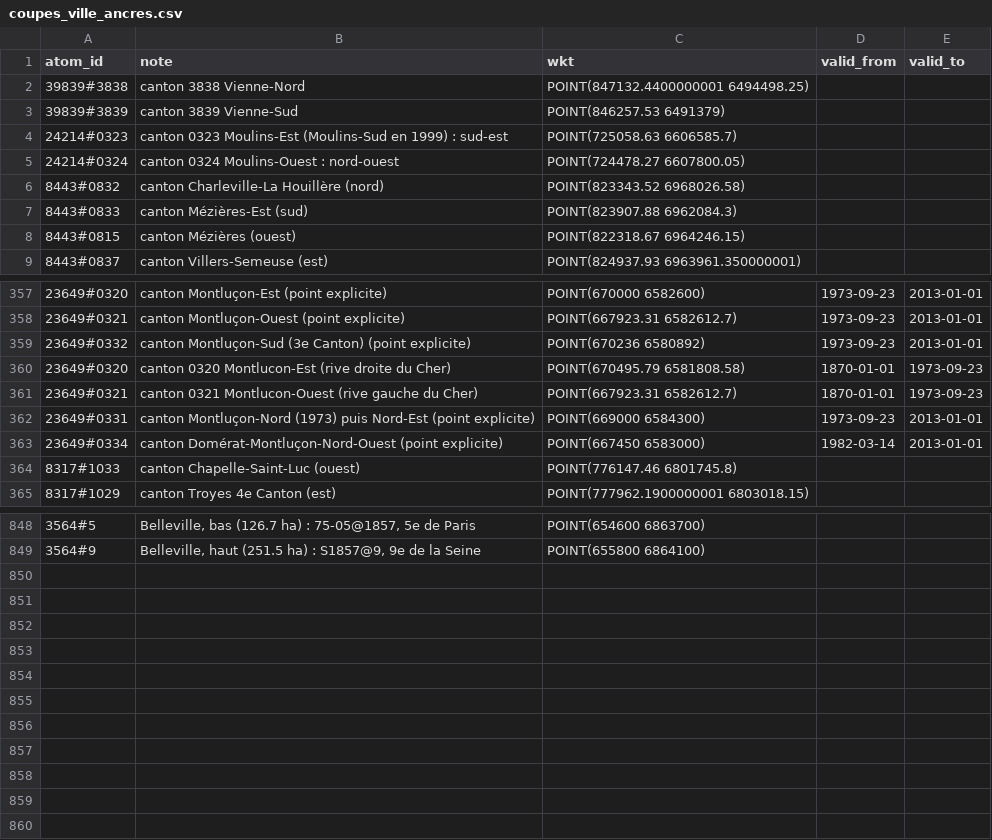
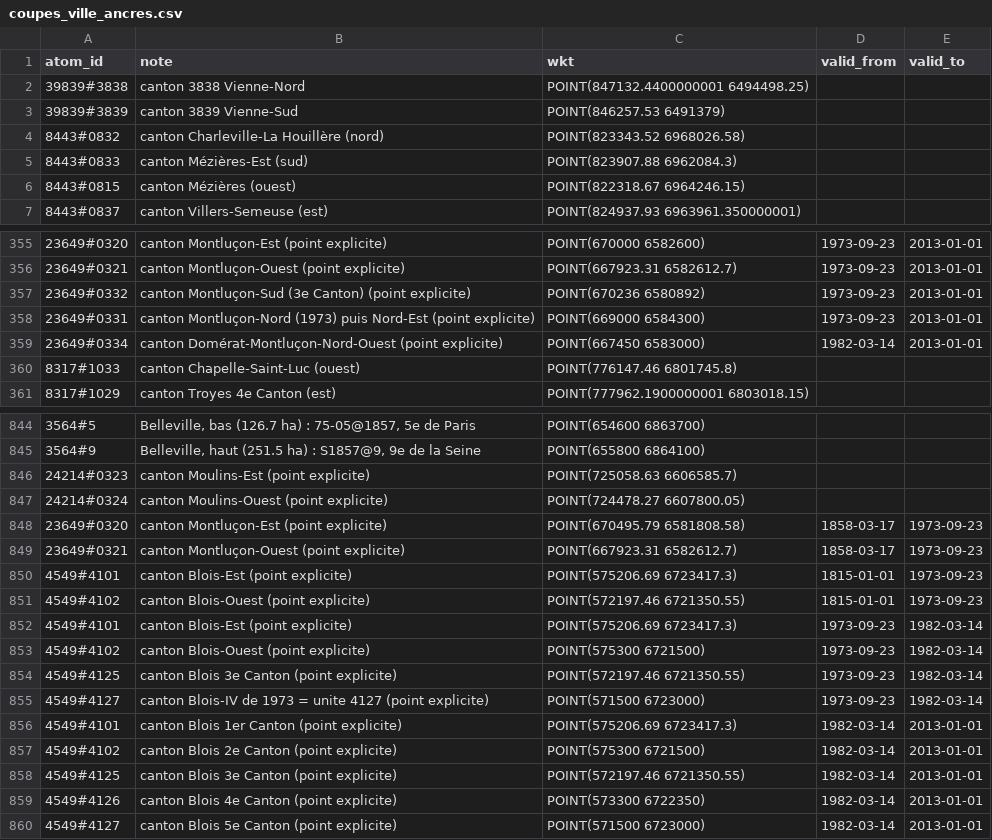
Before and after one commit to adrdufour/histgis-fr, a CSV file: cartes/coupes_ville_ancres.csv, drawn as a sheet; only a part is shown, gaps mark what is left out; removed rows and columns are numbered as before the commit, all else as after; the diff names each change by its address in the sheet, - before the commit and + after, or states it on an @@ line.

```diff
--- a/cartes/coupes_ville_ancres.csv
+++ b/cartes/coupes_ville_ancres.csv
-row 4: 24214#0323 | canton 0323 Moulins-Est (Moulins-Sud en 1999) : sud-est | POINT(725058.63 6606585.7)
-row 5: 24214#0324 | canton 0324 Moulins-Ouest : nord-ouest | POINT(724478.27 6607800.05)
-row 360: 23649#0320 | canton 0320 Montlucon-Est (rive droite du Cher) | POINT(670495.79 6581808.58) | 1870-01-01 | 1973-09-23
-row 361: 23649#0321 | canton 0321 Montlucon-Ouest (rive gauche du Cher) | POINT(667923.31 6582612.7) | 1870-01-01 | 1973-09-23
+row 846: 24214#0323 | canton Moulins-Est (point explicite) | POINT(725058.63 6606585.7)
+row 847: 24214#0324 | canton Moulins-Ouest (point explicite) | POINT(724478.27 6607800.05)
+row 848: 23649#0320 | canton Montluçon-Est (point explicite) | POINT(670495.79 6581808.58) | 1858-03-17 | 1973-09-23
+row 849: 23649#0321 | canton Montluçon-Ouest (point explicite) | POINT(667923.31 6582612.7) | 1858-03-17 | 1973-09-23
+row 850: 4549#4101 | canton Blois-Est (point explicite) | POINT(575206.69 6723417.3) | 1815-01-01 | 1973-09-23
+row 851: 4549#4102 | canton Blois-Ouest (point explicite) | POINT(572197.46 6721350.55) | 1815-01-01 | 1973-09-23
+row 852: 4549#4101 | canton Blois-Est (point explicite) | POINT(575206.69 6723417.3) | 1973-09-23 | 1982-03-14
+row 853: 4549#4102 | canton Blois-Ouest (point explicite) | POINT(575300 6721500) | 1973-09-23 | 1982-03-14
+row 854: 4549#4125 | canton Blois 3e Canton (point explicite) | POINT(572197.46 6721350.55) | 1973-09-23 | 1982-03-14
+row 855: 4549#4127 | canton Blois-IV de 1973 = unite 4127 (point explicite) | POINT(571500 6723000) | 1973-09-23 | 1982-03-14
+row 856: 4549#4101 | canton Blois 1er Canton (point explicite) | POINT(575206.69 6723417.3) | 1982-03-14 | 2013-01-01
+row 857: 4549#4102 | canton Blois 2e Canton (point explicite) | POINT(575300 6721500) | 1982-03-14 | 2013-01-01
+row 858: 4549#4125 | canton Blois 3e Canton (point explicite) | POINT(572197.46 6721350.55) | 1982-03-14 | 2013-01-01
+row 859: 4549#4126 | canton Blois 4e Canton (point explicite) | POINT(573300 6722350) | 1982-03-14 | 2013-01-01
+row 860: 4549#4127 | canton Blois 5e Canton (point explicite) | POINT(571500 6723000) | 1982-03-14 | 2013-01-01
```
Also changed, not shown: 8 other files.
